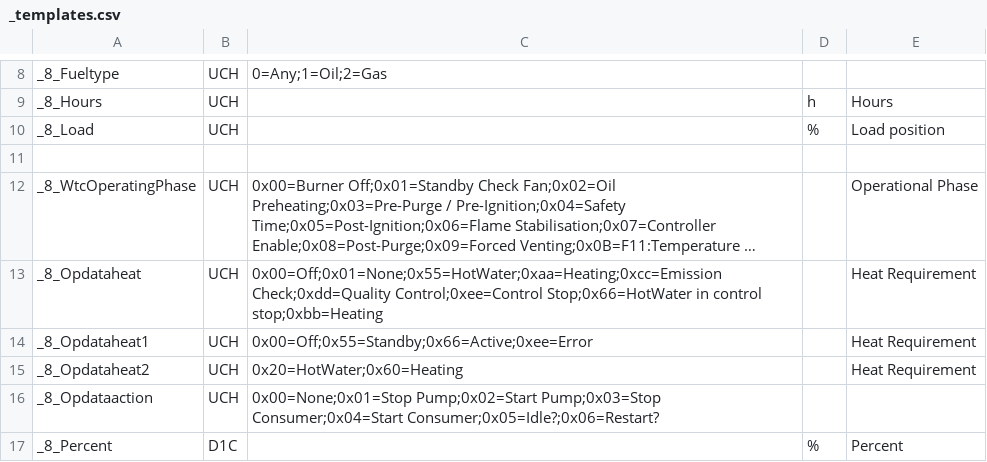
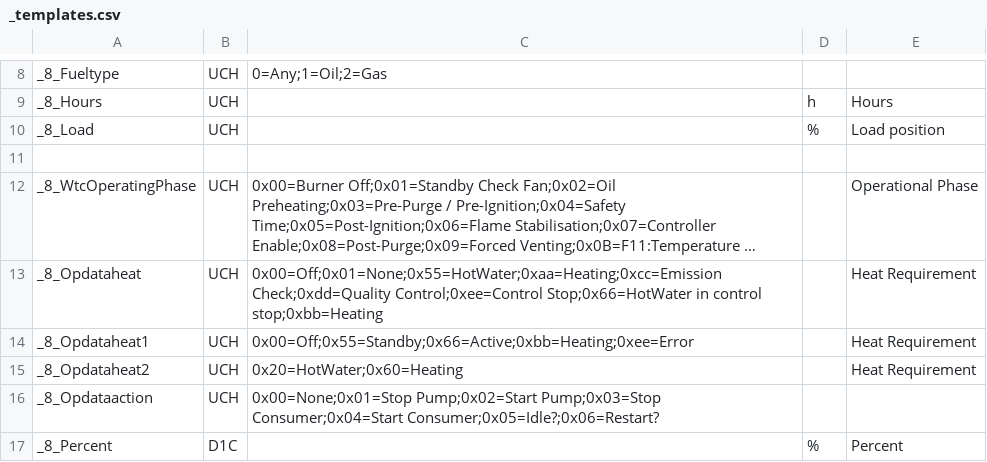
Before and after one commit to aghulas/ebusd-configuration-weishaupt, a CSV file: weishaupt/_templates.csv, drawn as a sheet; only a part is shown, gaps mark what is left out; long unchanged cells end in …; the diff names each change by its address in the sheet, - before the commit and + after, or states it on an @@ line.

Commit message:
Update _templates.csv

```diff
--- a/weishaupt/_templates.csv
+++ b/weishaupt/_templates.csv
-C14: 0x00=Off;0x55=Standby;0x66=Active;0xee=Error
+C14: 0x00=Off;0x55=Standby;0x66=Active;0xbb=Heating;0xee=Error
```
